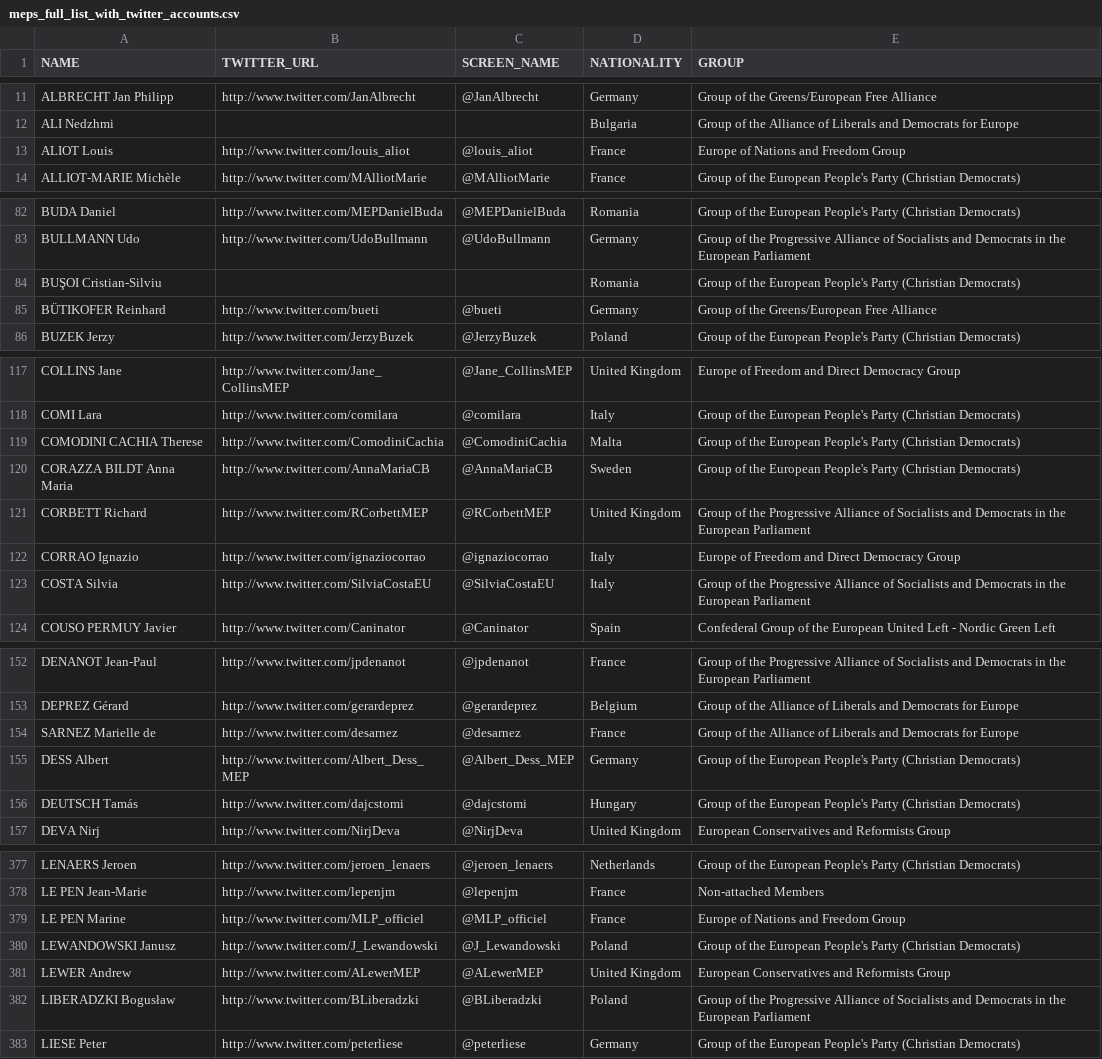
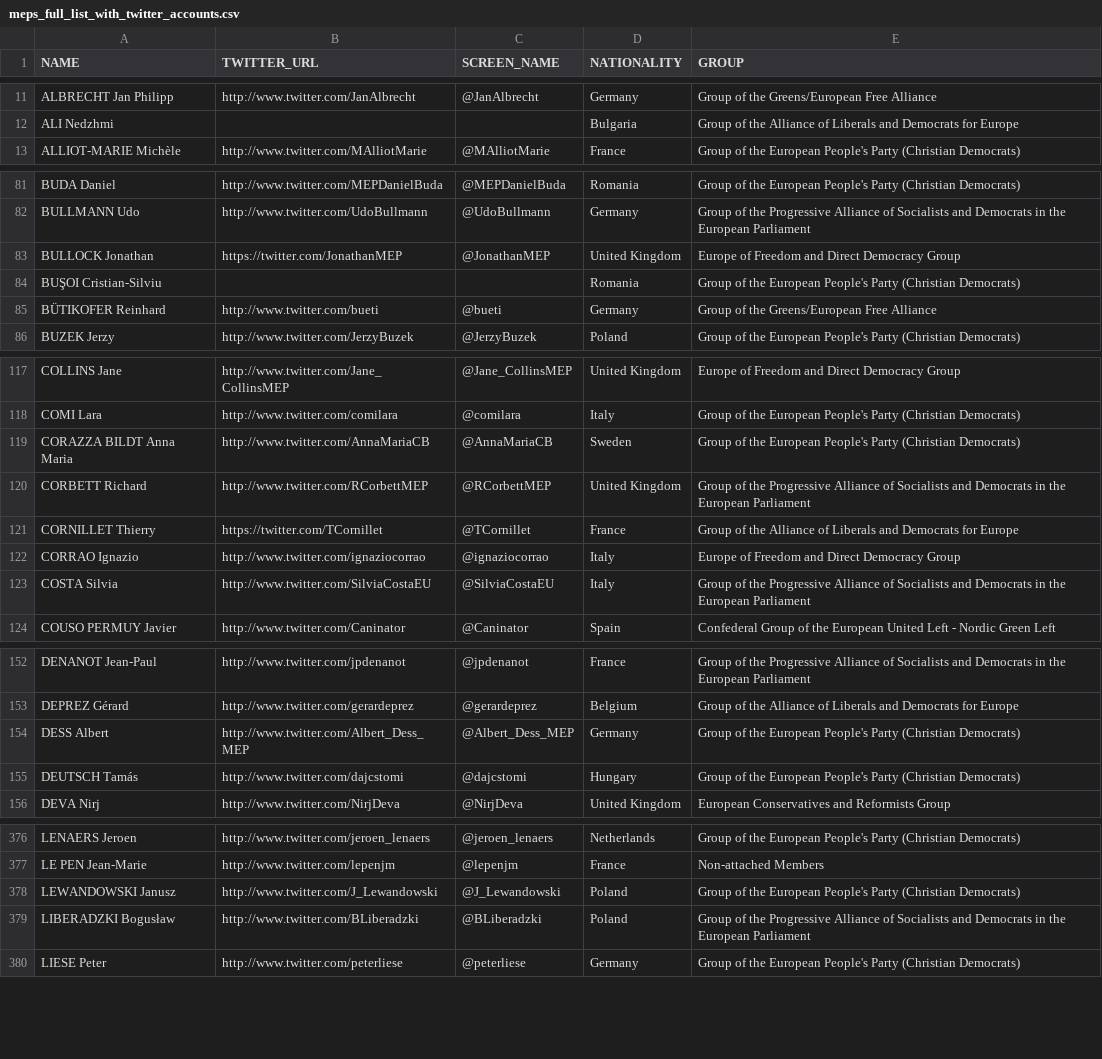
Before and after one commit to eliflab/European-Parliament-Open-Data, a CSV file: meps_full_list_with_twitter_accounts.csv, drawn as a sheet; only a part is shown, gaps mark what is left out; removed rows and columns are numbered as before the commit, all else as after; the diff covers the shown part only; the diff names each change by its address in the sheet, - before the commit and + after, or states it on an @@ line.

Commit message:
Update
Incoming Members:
Jonathan BULLOCK
Dennis RADTKE
France JAMET
John HOWARTH
Wajid KHAN
Rupert MATTHEWS
John FLACK
Francis ZAMMIT DIMECH
Christelle LECHEVALIER
Marie-Pierre VIEU
André ELISSEN
Thierry CORNILLET
Patricia LALONDE
Arndt KOHN

Removed outgoing members (February-August 2017)

```diff
--- a/meps_full_list_with_twitter_accounts.csv
+++ b/meps_full_list_with_twitter_accounts.csv
-row 13: ALIOT Louis | http://www.twitter.com/louis_aliot | @louis_aliot | France | Europe of Nations and Freedom Group
+row 83: BULLOCK Jonathan | https://twitter.com/JonathanMEP | @JonathanMEP | United Kingdom | Europe of Freedom and Direct Democracy Group
-row 119: COMODINI CACHIA Therese | http://www.twitter.com/ComodiniCachia | @ComodiniCachia | Malta | Group of the European People's Party (Christian Democrats)
+row 121: CORNILLET Thierry | https://twitter.com/TCornillet | @TCornillet | France | Group of the Alliance of Liberals and Democrats for Europe
-row 154: SARNEZ Marielle de | http://www.twitter.com/desarnez | @desarnez | France | Group of the Alliance of Liberals and Democrats for Europe
-row 379: LE PEN Marine | http://www.twitter.com/MLP_officiel | @MLP_officiel | France | Europe of Nations and Freedom Group
-row 381: LEWER Andrew | http://www.twitter.com/ALewerMEP | @ALewerMEP | United Kingdom | European Conservatives and Reformists Group
```
Also changed, not shown: 10 added rows, 9 removed rows and 5 edited cells elsewhere in this file.
